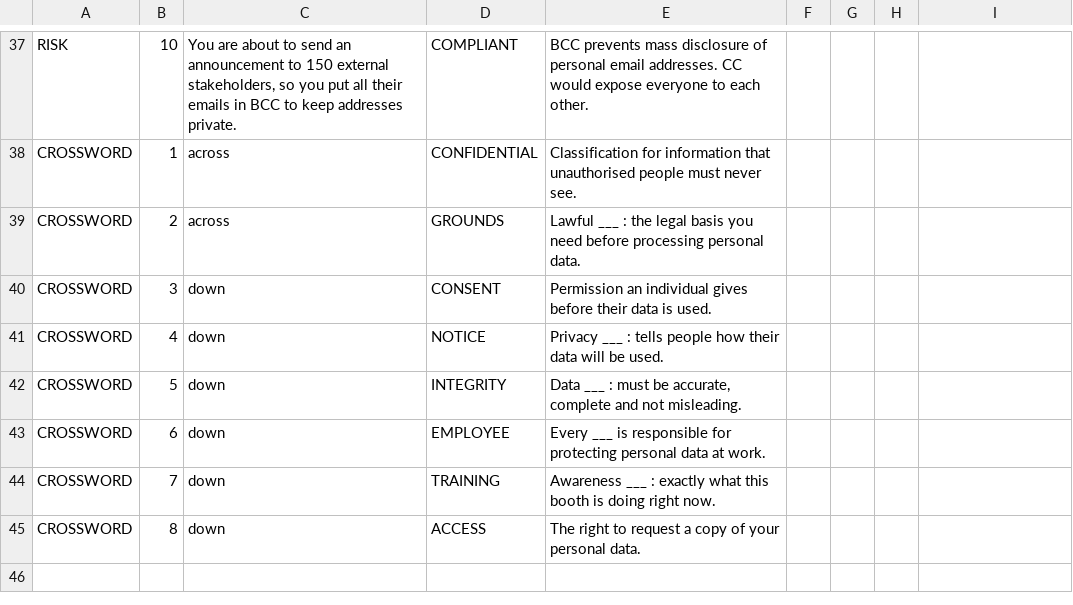
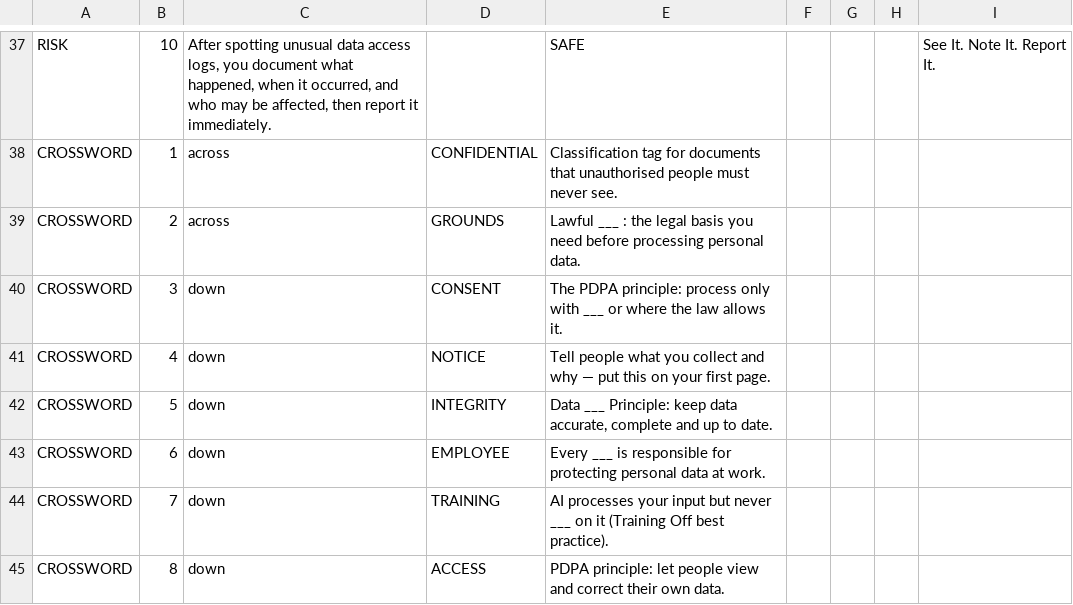
Before and after one commit to Harithnzam/lmt-day-2026, a CSV file: game-content.csv, drawn as a sheet; only a part is shown, gaps mark what is left out; the diff covers the shown part only; the diff names each change by its address in the sheet, - before the commit and + after, or states it on an @@ line.

Commit message:
4 games with PDPA+AI content, Safe/Risk buttons, cert card

```diff
--- a/game-content.csv
+++ b/game-content.csv
-C37: You are about to send an announcement to 150 external stakeholders, so you put all their emails in BCC to keep addresses private.
+C37: After spotting unusual data access logs, you document what happened, when it occurred, and who may be affected, then report it immediately.
-D37: COMPLIANT
+D37: (empty)
-E37: BCC prevents mass disclosure of personal email addresses. CC would expose everyone to each other.
+E37: SAFE
-I37: (empty)
+I37: See It. Note It. Report It.
-E38: Classification for information that unauthorised…
+E38: Classification tag for documents that unauthorised…
-E40: Permission an individual gives before their data is used.
+E40: The PDPA principle: process only with ___ or where the law allows it.
-E41: Privacy ___ : tells people how their data will be used.
+E41: Tell people what you collect and why — put this on your first page.
-E42: Data ___ : must be accurate, complete and not misleading.
+E42: Data ___ Principle: keep data accurate, complete and up to date.
-E44: Awareness ___ : exactly what this booth is doing right now.
+E44: AI processes your input but never ___ on it (Training Off best practice).
-E45: The right to request a copy of your personal data.
+E45: PDPA principle: let people view and correct their own data.
```
Also changed, not shown: 1 added row, 1 removed row and 122 edited cells elsewhere in this file, 4 other files.
